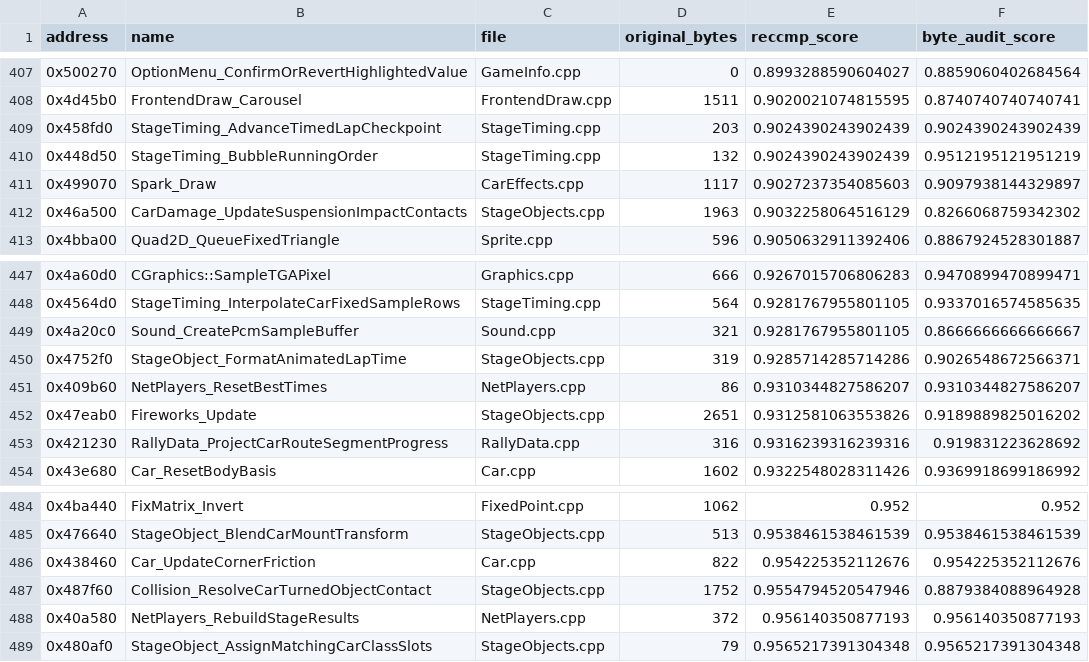
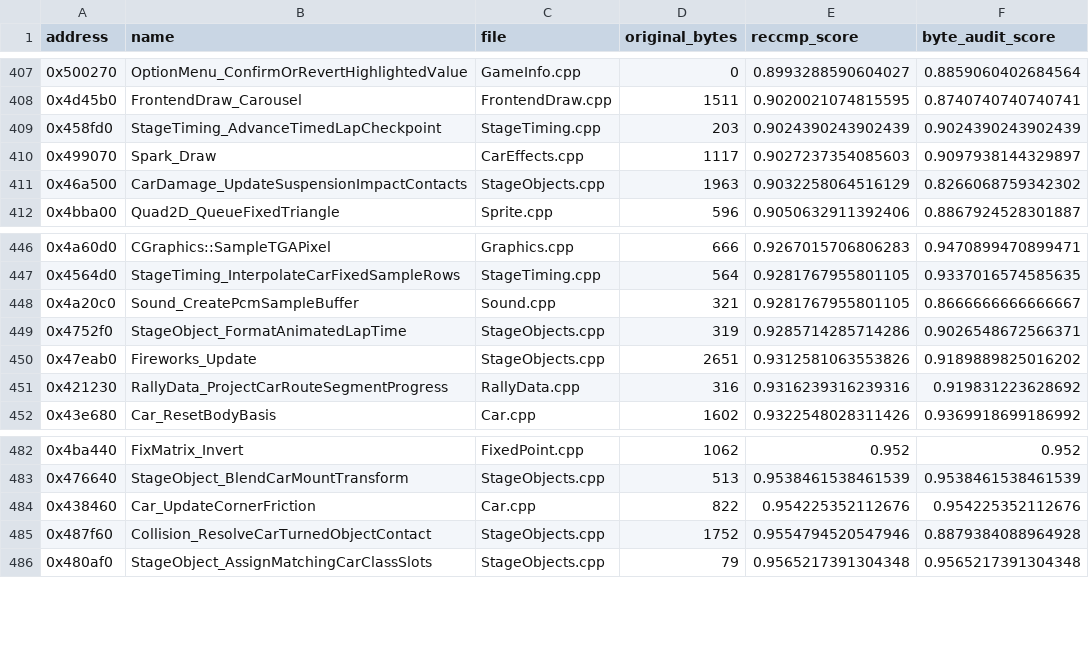
Before and after one commit to pablocpas/CMR2Decomp, a TSV file: CMR2PROGRESS/nonmatching.tsv, drawn as a sheet; only a part is shown, gaps mark what is left out.

```diff
--- a/CMR2PROGRESS/nonmatching.tsv
+++ b/CMR2PROGRESS/nonmatching.tsv
@@ -409,3 +409,2 @@ address	name	file	original_bytes	reccmp_score	byte_audit_score
 0x458fd0	StageTiming_AdvanceTimedLapCheckpoint	StageTiming.cpp	203	0.9024390243902439	0.9024390243902439
-0x448d50	StageTiming_BubbleRunningOrder	StageTiming.cpp	132	0.9024390243902439	0.9512195121951219
 0x499070	Spark_Draw	CarEffects.cpp	1117	0.9027237354085603	0.9097938144329897
@@ -450,3 +449,2 @@ address	name	file	original_bytes	reccmp_score	byte_audit_score
 0x4752f0	StageObject_FormatAnimatedLapTime	StageObjects.cpp	319	0.9285714285714286	0.9026548672566371
-0x409b60	NetPlayers_ResetBestTimes	NetPlayers.cpp	86	0.9310344827586207	0.9310344827586207
 0x47eab0	Fireworks_Update	StageObjects.cpp	2651	0.9312581063553826	0.9189889825016202
@@ -487,3 +485,2 @@ address	name	file	original_bytes	reccmp_score	byte_audit_score
 0x487f60	Collision_ResolveCarTurnedObjectContact	StageObjects.cpp	1752	0.9554794520547946	0.8879384088964928
-0x40a580	NetPlayers_RebuildStageResults	NetPlayers.cpp	372	0.956140350877193	0.956140350877193
 0x480af0	StageObject_AssignMatchingCarClassSlots	StageObjects.cpp	79	0.9565217391304348	0.9565217391304348
```
Also changed, not shown: 12 other files.
